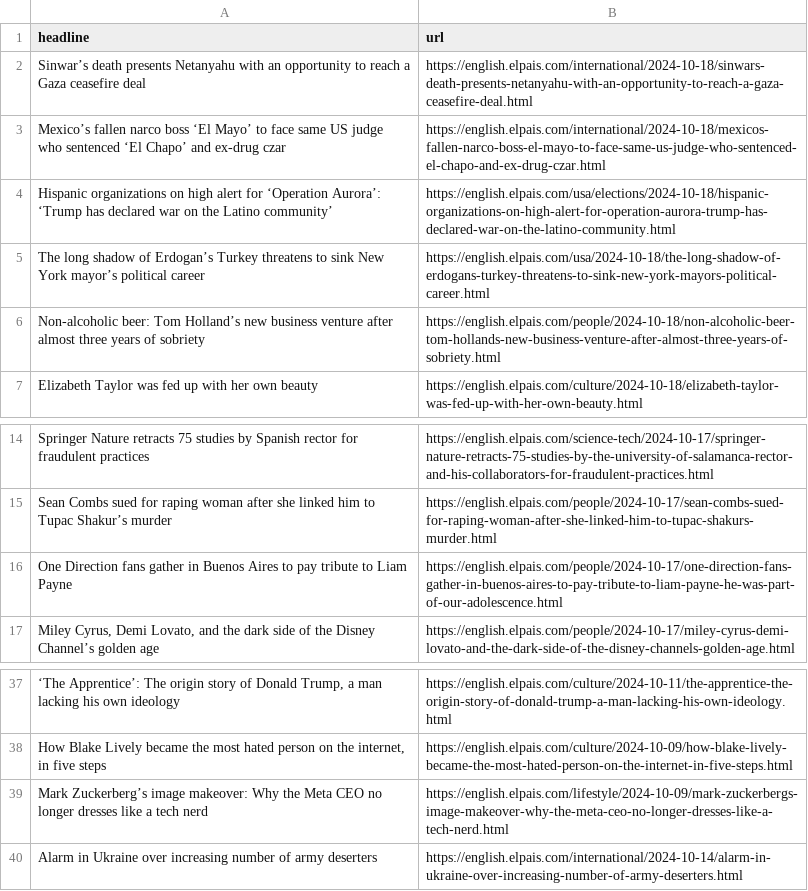
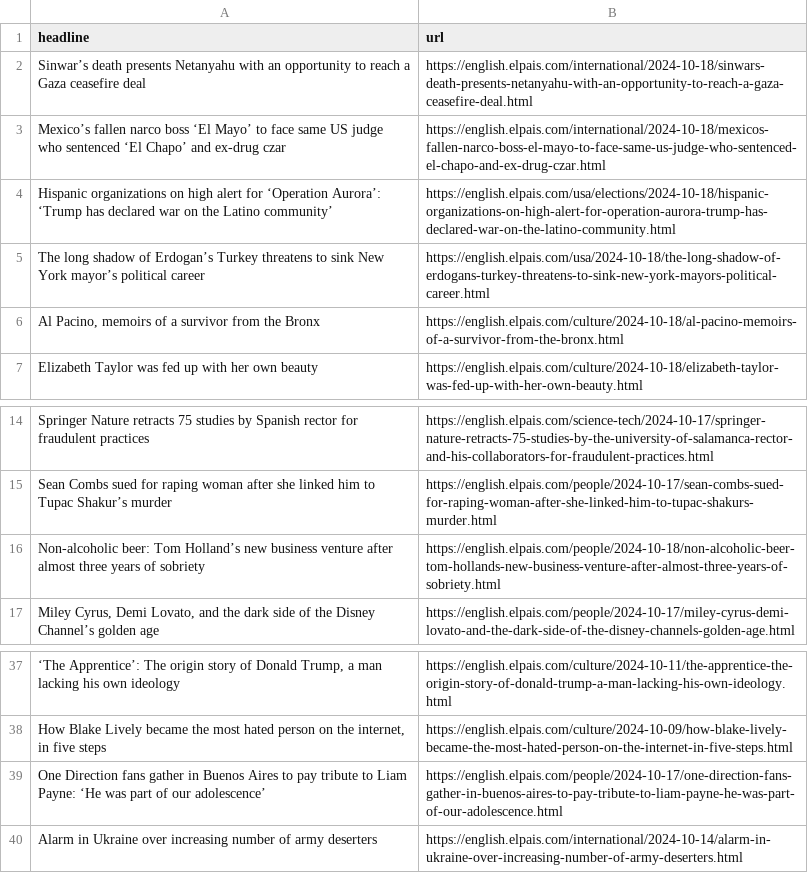
Before and after one commit to JSorrell99/el-pais-autoscraper, a CSV file: headlines.csv, drawn as a sheet; only a part is shown, gaps mark what is left out; removed rows and columns are numbered as before the commit, all else as after; the diff names each change by its address in the sheet, - before the commit and + after, or states it on an @@ line.

```diff
--- a/headlines.csv
+++ b/headlines.csv
+row 6: Al Pacino, memoirs of a survivor from the Bronx | https://english.elpais.com/culture/2024-10-18/al-pacino-memoirs-of-a-survivor-from-the-bronx.html
-row 16: One Direction fans gather in Buenos Aires to pay tribute to Liam Payne | https://english.elpais.com/people/2024-10-17/one-direction-fans-gather-in-buenos-aires-to-pay-tribute-to-liam-payne-he-was-part-of-our-adolescence.html
@@ row 6 moved to row 16: Non-alcoholic beer: Tom Holland’s new bu… @@
-row 39: Mark Zuckerberg’s image makeover: Why the Meta CEO no longer dresses like a tech nerd | https://english.elpais.com/lifestyle/2024-10-09/mark-zuckerbergs-image-makeover-why-the-meta-ceo-no-longer-dresses-like-a-tech-nerd.html
+row 39: One Direction fans gather in Buenos Aires to pay tribute to Liam Payne: ‘He was part of our adolescence’ | https://english.elpais.com/people/2024-10-17/one-direction-fans-gather-in-buenos-aires-to-pay-tribute-to-liam-payne-he-was-part-of-our-adolescence.html
```
